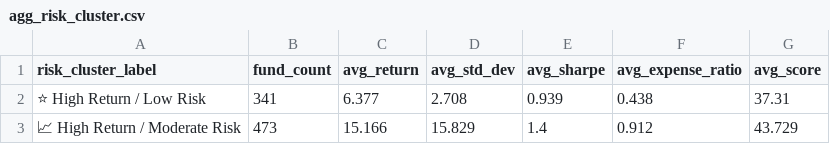
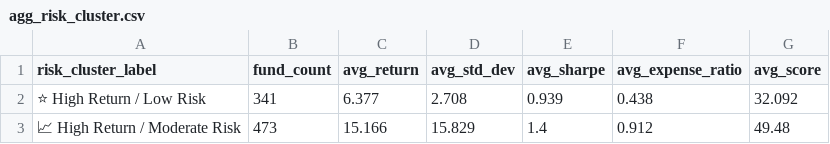
Before and after one commit to Kushan82/FundLens, a CSV file: data/powerbi/agg_risk_cluster.csv, drawn as a sheet.

```diff
--- a/data/powerbi/agg_risk_cluster.csv
+++ b/data/powerbi/agg_risk_cluster.csv
@@ -1,3 +1,3 @@
 risk_cluster_label,fund_count,avg_return,avg_std_dev,avg_sharpe,avg_expense_ratio,avg_score
-⭐ High Return / Low Risk,341,6.377,2.708,0.939,0.438,37.31
-📈 High Return / Moderate Risk,473,15.166,15.829,1.4,0.912,43.729
+⭐ High Return / Low Risk,341,6.377,2.708,0.939,0.438,32.092
+📈 High Return / Moderate Risk,473,15.166,15.829,1.4,0.912,49.48
```
Also changed, not shown: data/powerbi/agg_amc_performance.csv, data/powerbi/dim_amc.csv, 11 other files.
